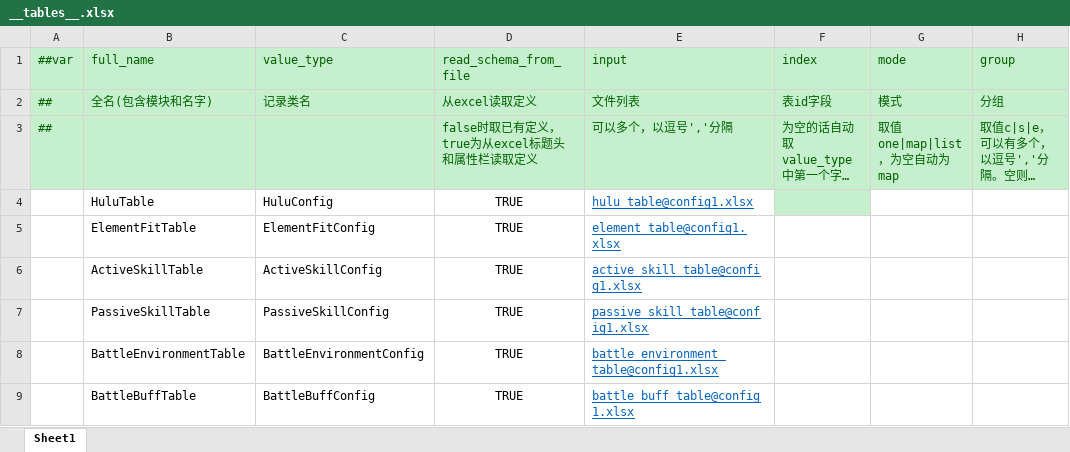
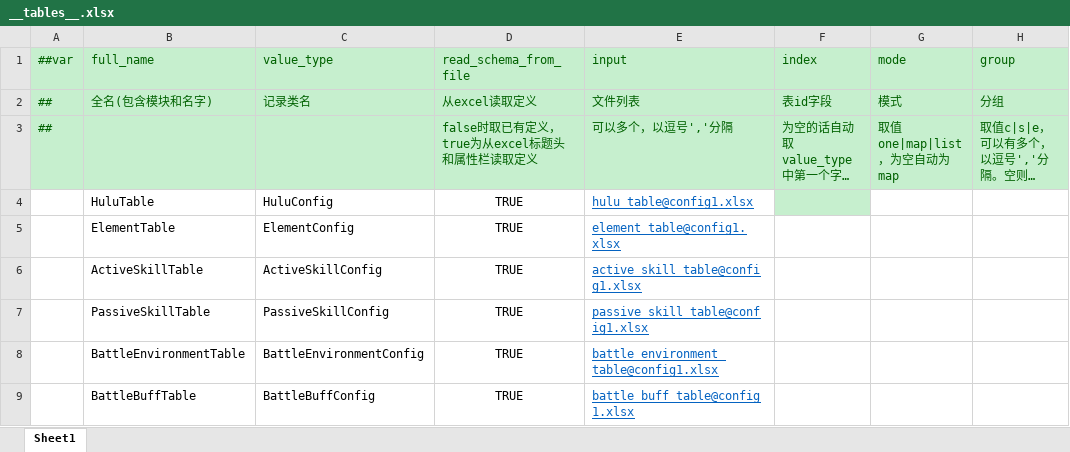
Before and after one commit to Unity-Devlop/BooomJam2024, an Excel workbook: Excels/Datas/__tables__.xlsx, sheet Sheet1, drawn as a sheet; only a part is shown; long unchanged cells end in …; values as stored, in another font and other column widths than the file's, no borders; the diff names each change by its address in the sheet, - before the commit and + after, or states it on an @@ line.

```diff
--- a/Excels/Datas/__tables__.xlsx (sheet Sheet1)
+++ b/Excels/Datas/__tables__.xlsx (sheet Sheet1)
-B5 (full_name): ElementFitTable
+B5 (full_name): ElementTable
-C5 (value_type): ElementFitConfig
+C5 (value_type): ElementConfig
```
Also changed, not shown: 20 other files.
